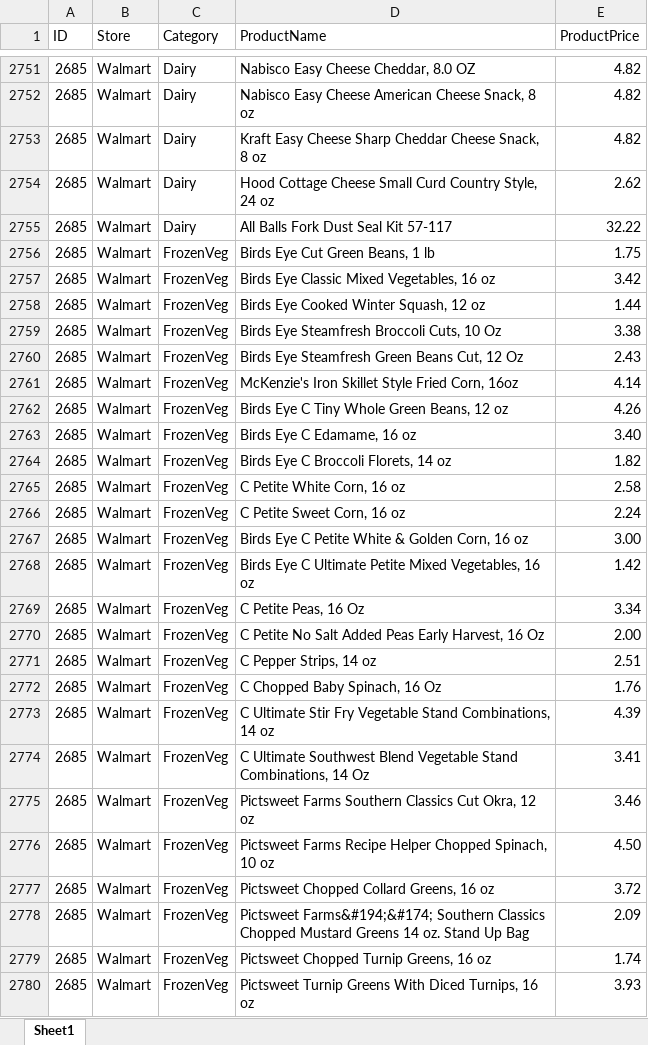
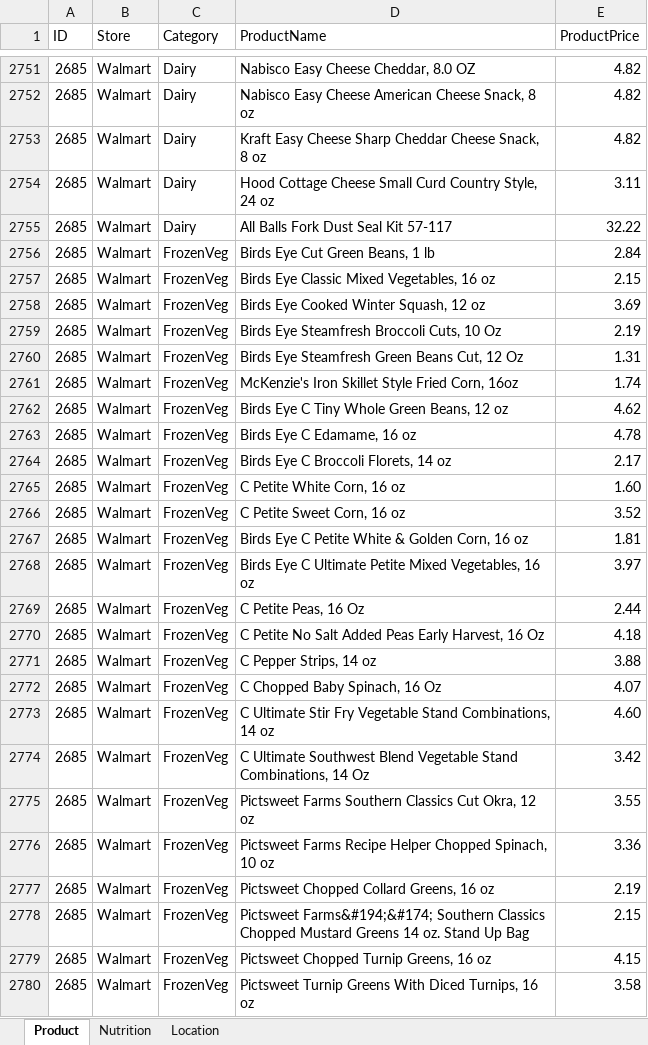
Before and after one commit to pranjalsk/easy-shopping-semantic-web-app, an Excel workbook: Products.xlsx, sheet Product, drawn as a sheet; only a part is shown, gaps mark what is left out; values as stored, in another font and other column widths than the file's, no borders; the diff covers the shown part only; the diff names each change by its address in the sheet, - before the commit and + after, or states it on an @@ line.

```diff
--- a/Products.xlsx (sheet Product)
+++ b/Products.xlsx (sheet Product)
-sheet tab: Sheet1
+sheet tab: Product
+sheet tab: Nutrition
+sheet tab: Location
-E2754 (ProductPrice): 2.62
+E2754 (ProductPrice): 3.11
-E2756 (ProductPrice): 1.75
+E2756 (ProductPrice): 2.84
-E2757 (ProductPrice): 3.42
+E2757 (ProductPrice): 2.15
-E2758 (ProductPrice): 1.44
+E2758 (ProductPrice): 3.69
-E2759 (ProductPrice): 3.38
+E2759 (ProductPrice): 2.19
-E2760 (ProductPrice): 2.43
+E2760 (ProductPrice): 1.31
-E2761 (ProductPrice): 4.14
+E2761 (ProductPrice): 1.74
-E2762 (ProductPrice): 4.26
+E2762 (ProductPrice): 4.62
-E2763 (ProductPrice): 3.40
+E2763 (ProductPrice): 4.78
-E2764 (ProductPrice): 1.82
+E2764 (ProductPrice): 2.17
-E2765 (ProductPrice): 2.58
+E2765 (ProductPrice): 1.60
-E2766 (ProductPrice): 2.24
+E2766 (ProductPrice): 3.52
-E2767 (ProductPrice): 3.00
+E2767 (ProductPrice): 1.81
-E2768 (ProductPrice): 1.42
+E2768 (ProductPrice): 3.97
-E2769 (ProductPrice): 3.34
+E2769 (ProductPrice): 2.44
-E2770 (ProductPrice): 2.00
+E2770 (ProductPrice): 4.18
-E2771 (ProductPrice): 2.51
+E2771 (ProductPrice): 3.88
-E2772 (ProductPrice): 1.76
+E2772 (ProductPrice): 4.07
-E2773 (ProductPrice): 4.39
+E2773 (ProductPrice): 4.60
-E2774 (ProductPrice): 3.41
+E2774 (ProductPrice): 3.42
-E2775 (ProductPrice): 3.46
+E2775 (ProductPrice): 3.55
-E2776 (ProductPrice): 4.50
+E2776 (ProductPrice): 3.36
-E2777 (ProductPrice): 3.72
+E2777 (ProductPrice): 2.19
-E2778 (ProductPrice): 2.09
+E2778 (ProductPrice): 2.15
-E2779 (ProductPrice): 1.74
+E2779 (ProductPrice): 4.15
-E2780 (ProductPrice): 3.93
+E2780 (ProductPrice): 3.58
```
Also changed, not shown: 136 edited cells elsewhere in this sheet, 8 other files.
